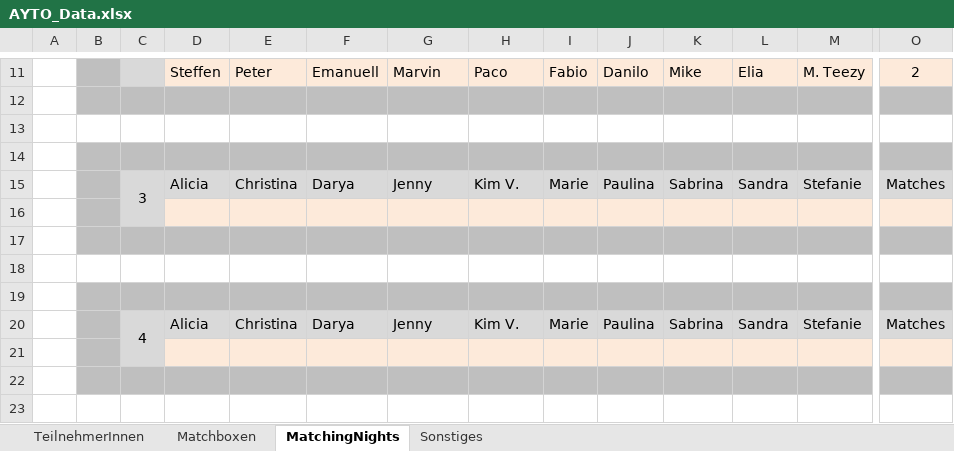
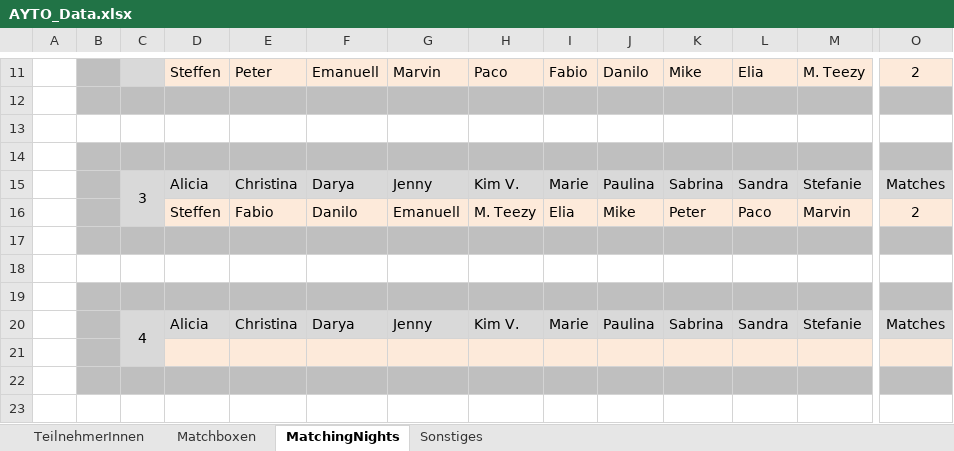
Before and after one commit to pheagan/AYTO-Berechnung, an Excel workbook: AYTO_Berechnung/AYTO_Data.xlsx, sheet MatchingNights, drawn as a sheet; only a part is shown, gaps mark what is left out; values as stored, in another font and other column widths than the file's, no borders; conditional formats not drawn; rows hold the shown columns only; the diff names each change by its address in the sheet, - before the commit and + after, or states it on an @@ line.

Commit message:
Update AYTO VIP 2023 Nacht 3

```diff
--- a/AYTO_Berechnung/AYTO_Data.xlsx (sheet MatchingNights)
+++ b/AYTO_Berechnung/AYTO_Data.xlsx (sheet MatchingNights)
-row 16: (empty)
+row 16:  |  |  | Steffen | Fabio | Danilo | Emanuell | M. Teezy | Elia | Mike | Peter | Paco | Marvin | 2
```
Also changed, not shown: sheet Matchboxen, 1 other file.
